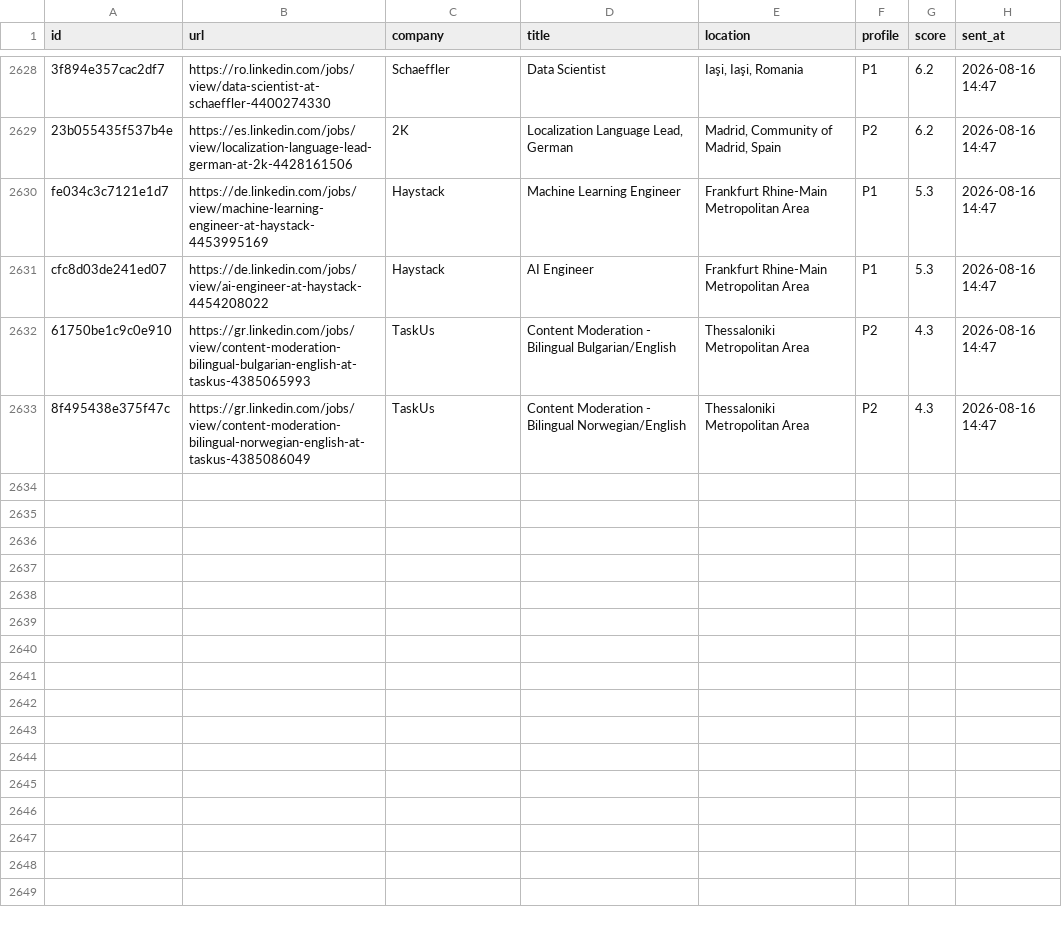
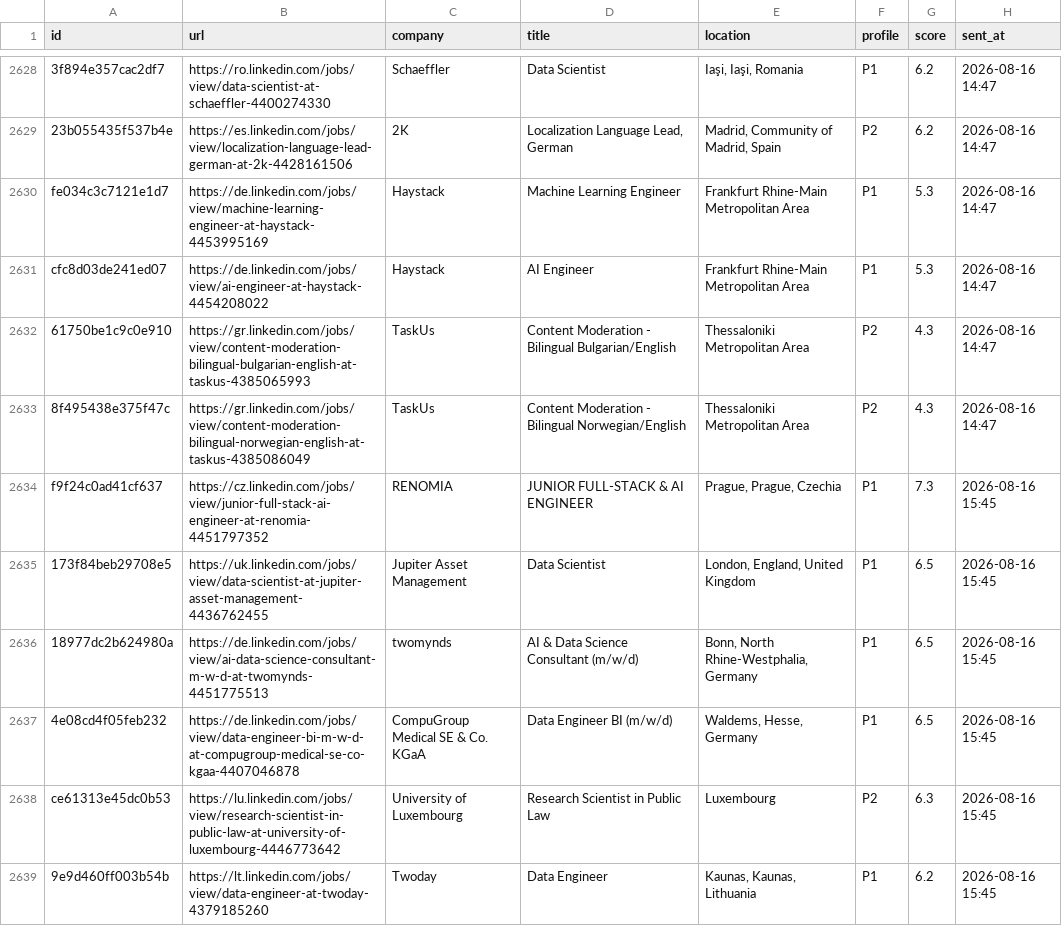
Before and after one commit to semihalperdundar/career-ops-agent, a TSV file: data/telegram-archive.tsv, drawn as a sheet; only a part is shown, gaps mark what is left out; the diff names each change by its address in the sheet, - before the commit and + after, or states it on an @@ line.

```diff
--- a/data/telegram-archive.tsv
+++ b/data/telegram-archive.tsv
+row 2634: f9f24c0ad41cf637 | https://cz.linkedin.com/jobs/view/junior-full-stack-ai-engineer-at-renomia-4451797352 | RENOMIA | JUNIOR FULL-STACK & AI ENGINEER | Prague, Prague, Czechia | P1 | 7.3 | 2026-08-16 15:45
+row 2635: 173f84beb29708e5 | https://uk.linkedin.com/jobs/view/data-scientist-at-jupiter-asset-management-4436762455 | Jupiter Asset Management | Data Scientist | London, England, United Kingdom | P1 | 6.5 | 2026-08-16 15:45
+row 2636: 18977dc2b624980a | https://de.linkedin.com/jobs/view/ai-data-science-consultant-m-w-d-at-twomynds-4451775513 | twomynds | AI & Data Science Consultant (m/w/d) | Bonn, North Rhine-Westphalia, Germany | P1 | 6.5 | 2026-08-16 15:45
+row 2637: 4e08cd4f05feb232 | https://de.linkedin.com/jobs/view/data-engineer-bi-m-w-d-at-compugroup-medical-se-co-kgaa-4407046878 | CompuGroup Medical SE & Co. KGaA | Data Engineer BI (m/w/d) | Waldems, Hesse, Germany | P1 | 6.5 | 2026-08-16 15:45
+row 2638: ce61313e45dc0b53 | https://lu.linkedin.com/jobs/view/research-scientist-in-public-law-at-university-of-luxembourg-4446773642 | University of Luxembourg | Research Scientist in Public Law | Luxembourg | P2 | 6.3 | 2026-08-16 15:45
+row 2639: 9e9d460ff003b54b | https://lt.linkedin.com/jobs/view/data-engineer-at-twoday-4379185260 | Twoday | Data Engineer | Kaunas, Kaunas, Lithuania | P1 | 6.2 | 2026-08-16 15:45
```
Also changed, not shown: data/telegram-sent.tsv, 2 other files.
